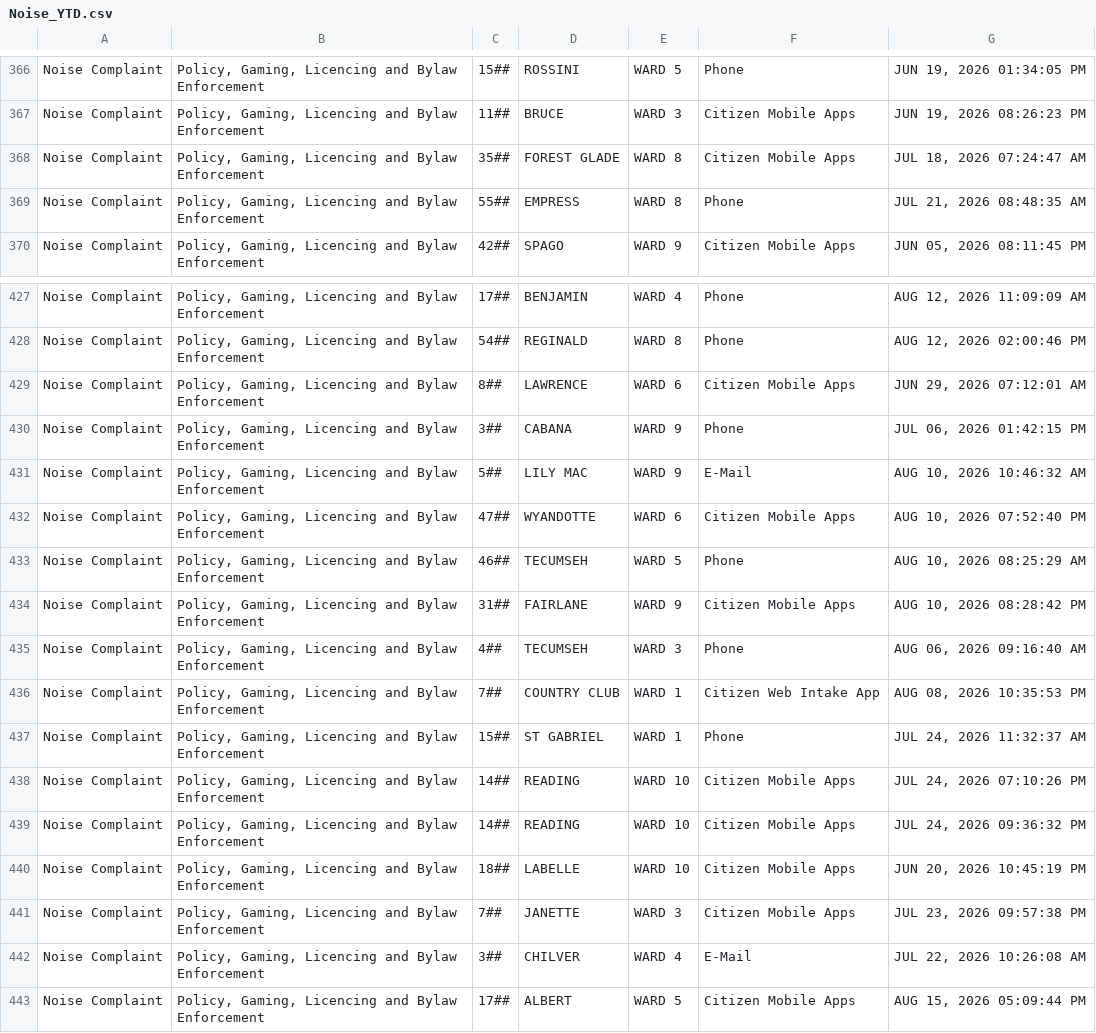
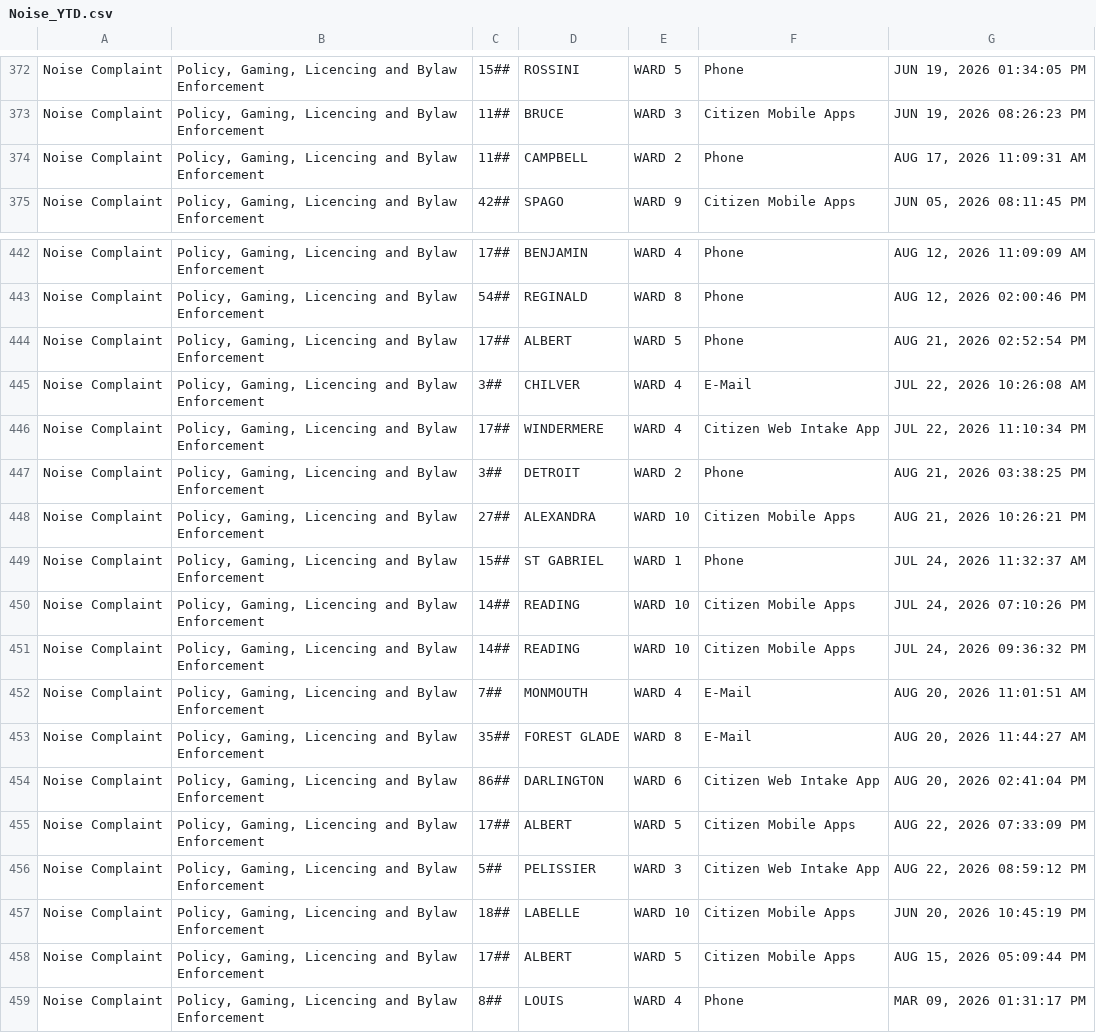
Before and after one commit to dntiontk/windsor-opendata, a CSV file: raw/uncategorized/Noise_YTD.csv, drawn as a sheet; only a part is shown, gaps mark what is left out; the shorter side is filled out with more unchanged rows; the diff covers the shown part only.

```diff
--- a/raw/uncategorized/Noise_YTD.csv
+++ b/raw/uncategorized/Noise_YTD.csv
@@ -367,4 +373,3 @@
 "Noise Complaint","Policy, Gaming, Licencing and Bylaw Enforcement","11##","BRUCE","WARD 3","Citizen Mobile Apps","JUN 19, 2026 08:26:23 PM"
-"Noise Complaint","Policy, Gaming, Licencing and Bylaw Enforcement","35##","FOREST GLADE","WARD 8","Citizen Mobile Apps","JUL 18, 2026 07:24:47 AM"
-"Noise Complaint","Policy, Gaming, Licencing and Bylaw Enforcement","55##","EMPRESS","WARD 8","Phone","JUL 21, 2026 08:48:35 AM"
+"Noise Complaint","Policy, Gaming, Licencing and Bylaw Enforcement","11##","CAMPBELL","WARD 2","Phone","AUG 17, 2026 11:09:31 AM"
 "Noise Complaint","Policy, Gaming, Licencing and Bylaw Enforcement","42##","SPAGO","WARD 9","Citizen Mobile Apps","JUN 05, 2026 08:11:45 PM"
@@ -428,10 +443,7 @@
 "Noise Complaint","Policy, Gaming, Licencing and Bylaw Enforcement","54##","REGINALD","WARD 8","Phone","AUG 12, 2026 02:00:46 PM"
-"Noise Complaint","Policy, Gaming, Licencing and Bylaw Enforcement","8##","LAWRENCE","WARD 6","Citizen Mobile Apps","JUN 29, 2026 07:12:01 AM"
-"Noise Complaint","Policy, Gaming, Licencing and Bylaw Enforcement","3##","CABANA","WARD 9","Phone","JUL 06, 2026 01:42:15 PM"
-"Noise Complaint","Policy, Gaming, Licencing and Bylaw Enforcement","5##","LILY MAC","WARD 9","E-Mail","AUG 10, 2026 10:46:32 AM"
-"Noise Complaint","Policy, Gaming, Licencing and Bylaw Enforcement","47##","WYANDOTTE","WARD 6","Citizen Mobile Apps","AUG 10, 2026 07:52:40 PM"
-"Noise Complaint","Policy, Gaming, Licencing and Bylaw Enforcement","46##","TECUMSEH","WARD 5","Phone","AUG 10, 2026 08:25:29 AM"
-"Noise Complaint","Policy, Gaming, Licencing and Bylaw Enforcement","31##","FAIRLANE","WARD 9","Citizen Mobile Apps","AUG 10, 2026 08:28:42 PM"
-"Noise Complaint","Policy, Gaming, Licencing and Bylaw Enforcement","4##","TECUMSEH","WARD 3","Phone","AUG 06, 2026 09:16:40 AM"
-"Noise Complaint","Policy, Gaming, Licencing and Bylaw Enforcement","7##","COUNTRY CLUB","WARD 1","Citizen Web Intake App","AUG 08, 2026 10:35:53 PM"
+"Noise Complaint","Policy, Gaming, Licencing and Bylaw Enforcement","17##","ALBERT","WARD 5","Phone","AUG 21, 2026 02:52:54 PM"
+"Noise Complaint","Policy, Gaming, Licencing and Bylaw Enforcement","3##","CHILVER","WARD 4","E-Mail","JUL 22, 2026 10:26:08 AM"
+"Noise Complaint","Policy, Gaming, Licencing and Bylaw Enforcement","17##","WINDERMERE","WARD 4","Citizen Web Intake App","JUL 22, 2026 11:10:34 PM"
+"Noise Complaint","Policy, Gaming, Licencing and Bylaw Enforcement","3##","DETROIT","WARD 2","Phone","AUG 21, 2026 03:38:25 PM"
+"Noise Complaint","Policy, Gaming, Licencing and Bylaw Enforcement","27##","ALEXANDRA","WARD 10","Citizen Mobile Apps","AUG 21, 2026 10:26:21 PM"
 "Noise Complaint","Policy, Gaming, Licencing and Bylaw Enforcement","15##","ST GABRIEL","WARD 1","Phone","JUL 24, 2026 11:32:37 AM"
@@ -439,5 +451,8 @@
 "Noise Complaint","Policy, Gaming, Licencing and Bylaw Enforcement","14##","READING","WARD 10","Citizen Mobile Apps","JUL 24, 2026 09:36:32 PM"
+"Noise Complaint","Policy, Gaming, Licencing and Bylaw Enforcement","7##","MONMOUTH","WARD 4","E-Mail","AUG 20, 2026 11:01:51 AM"
+"Noise Complaint","Policy, Gaming, Licencing and Bylaw Enforcement","35##","FOREST GLADE","WARD 8","E-Mail","AUG 20, 2026 11:44:27 AM"
+"Noise Complaint","Policy, Gaming, Licencing and Bylaw Enforcement","86##","DARLINGTON","WARD 6","Citizen Web Intake App","AUG 20, 2026 02:41:04 PM"
+"Noise Complaint","Policy, Gaming, Licencing and Bylaw Enforcement","17##","ALBERT","WARD 5","Citizen Mobile Apps","AUG 22, 2026 07:33:09 PM"
+"Noise Complaint","Policy, Gaming, Licencing and Bylaw Enforcement","5##","PELISSIER","WARD 3","Citizen Web Intake App","AUG 22, 2026 08:59:12 PM"
 "Noise Complaint","Policy, Gaming, Licencing and Bylaw Enforcement","18##","LABELLE","WARD 10","Citizen Mobile Apps","JUN 20, 2026 10:45:19 PM"
-"Noise Complaint","Policy, Gaming, Licencing and Bylaw Enforcement","7##","JANETTE","WARD 3","Citizen Mobile Apps","JUL 23, 2026 09:57:38 PM"
-"Noise Complaint","Policy, Gaming, Licencing and Bylaw Enforcement","3##","CHILVER","WARD 4","E-Mail","JUL 22, 2026 10:26:08 AM"
 "Noise Complaint","Policy, Gaming, Licencing and Bylaw Enforcement","17##","ALBERT","WARD 5","Citizen Mobile Apps","AUG 15, 2026 05:09:44 PM"
```
Also changed, not shown: 10 added rows, 25 moved rows and 9 edited cells elsewhere in this file, raw/garbage/Garbage_Not_Collected_YTD.csv, raw/garbage/Garbage_Preparation_YTD.csv, 37 other files.
